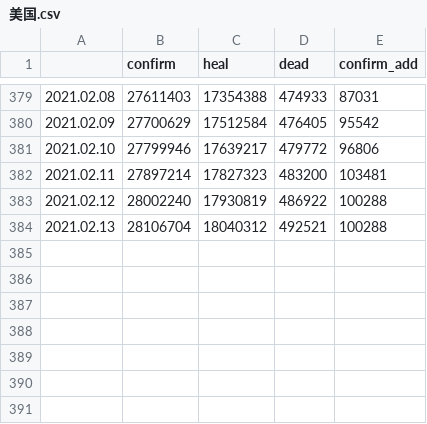
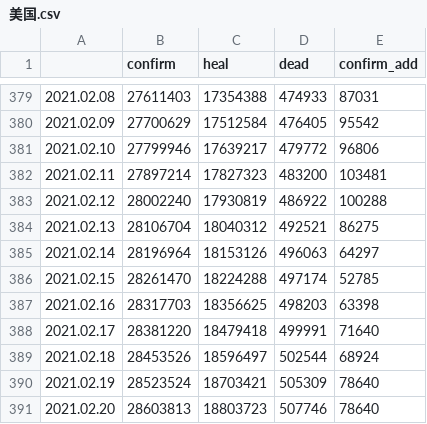
Before and after one commit to chenxuefan/NCP, a CSV file: tables/美国.csv, drawn as a sheet; only a part is shown, gaps mark what is left out.

```diff
--- a/tables/美国.csv
+++ b/tables/美国.csv
@@ -383,2 +383,9 @@
 2021.02.12,28002240,17930819,486922,100288
-2021.02.13,28106704,18040312,492521,100288
+2021.02.13,28106704,18040312,492521,86275
+2021.02.14,28196964,18153126,496063,64297
+2021.02.15,28261470,18224288,497174,52785
+2021.02.16,28317703,18356625,498203,63398
+2021.02.17,28381220,18479418,499991,71640
+2021.02.18,28453526,18596497,502544,68924
+2021.02.19,28523524,18703421,505309,78640
+2021.02.20,28603813,18803723,507746,78640
```
Also changed, not shown: tables/abroad.csv, tables/china.csv, 17 other files.
